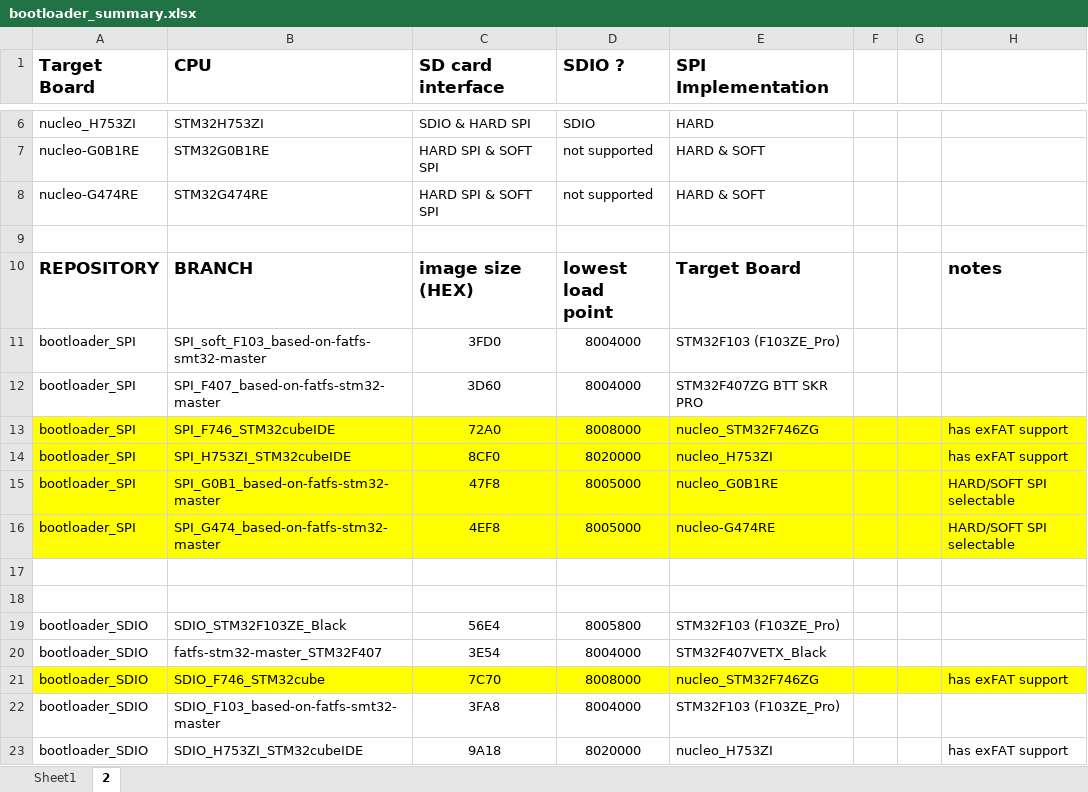
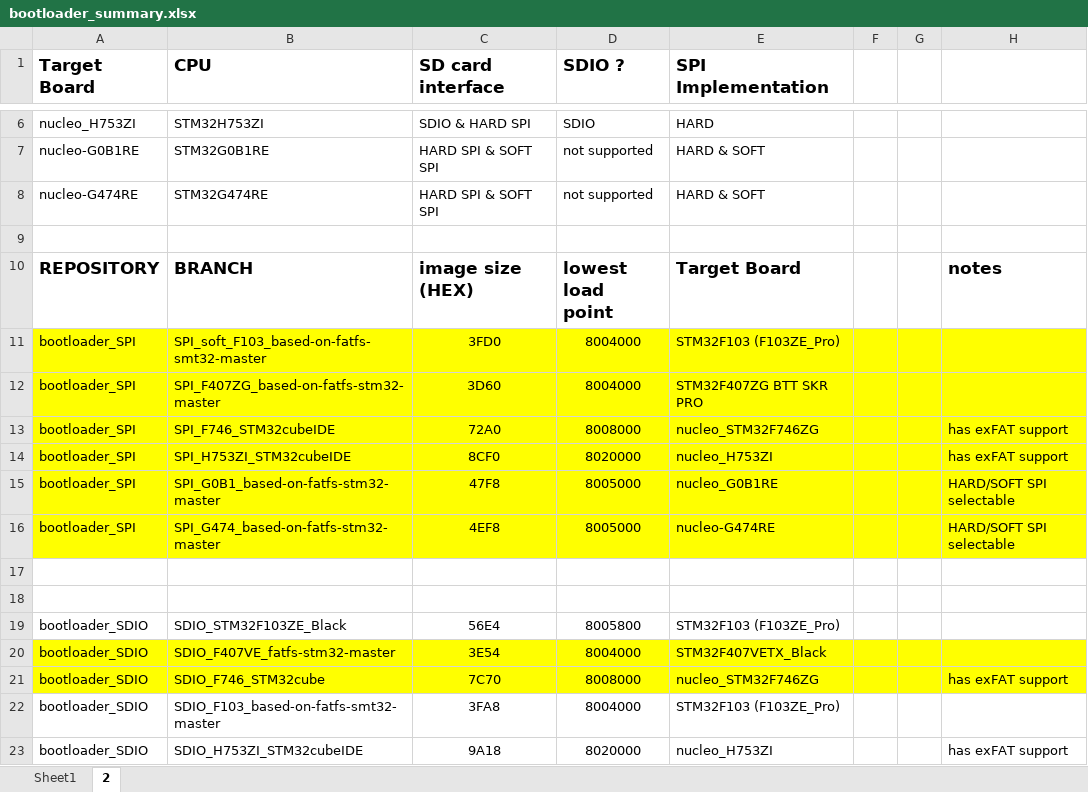
Before and after one commit to Bob-the-Kuhn/bootloader_SPI, an Excel workbook: readme_files/bootloader_summary.xlsx, sheet 2, drawn as a sheet; only a part is shown, gaps mark what is left out; values as stored, in another font and other column widths than the file's, no borders; the diff names each change by its address in the sheet, - before the commit and + after, or states it on an @@ line.

Commit message:
update charts & readme

```diff
--- a/readme_files/bootloader_summary.xlsx (sheet 2)
+++ b/readme_files/bootloader_summary.xlsx (sheet 2)
-A11:H12 fill: none
+A11:H12 fill: #FFFF00
-B12 (CPU): SPI_F407_based-on-fatfs-stm32-master
+B12 (CPU): SPI_F407ZG_based-on-fatfs-stm32-master
-A20:H20 fill: none
+A20:H20 fill: #FFFF00
-B20 (CPU): fatfs-stm32-master_STM32F407
+B20 (CPU): SDIO_F407VE_fatfs-stm32-master
```
Also changed, not shown: 3 other files.
